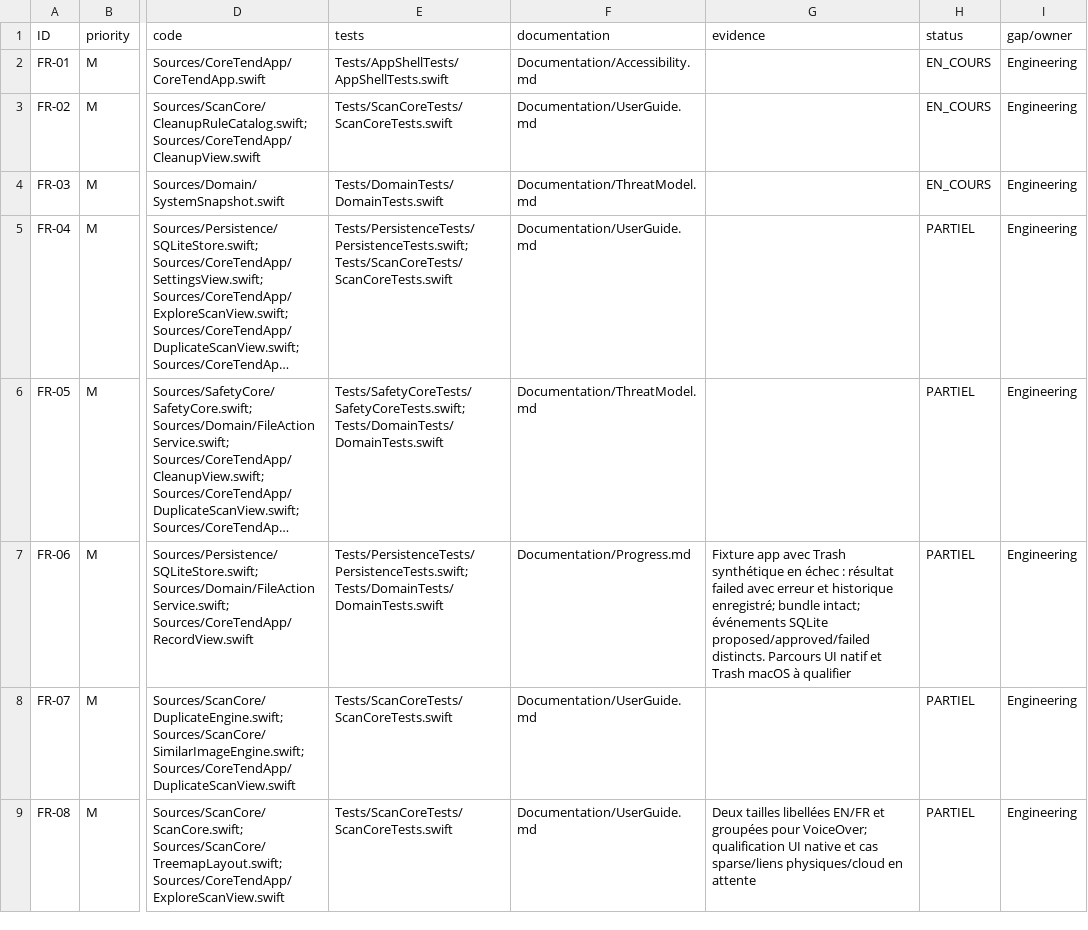
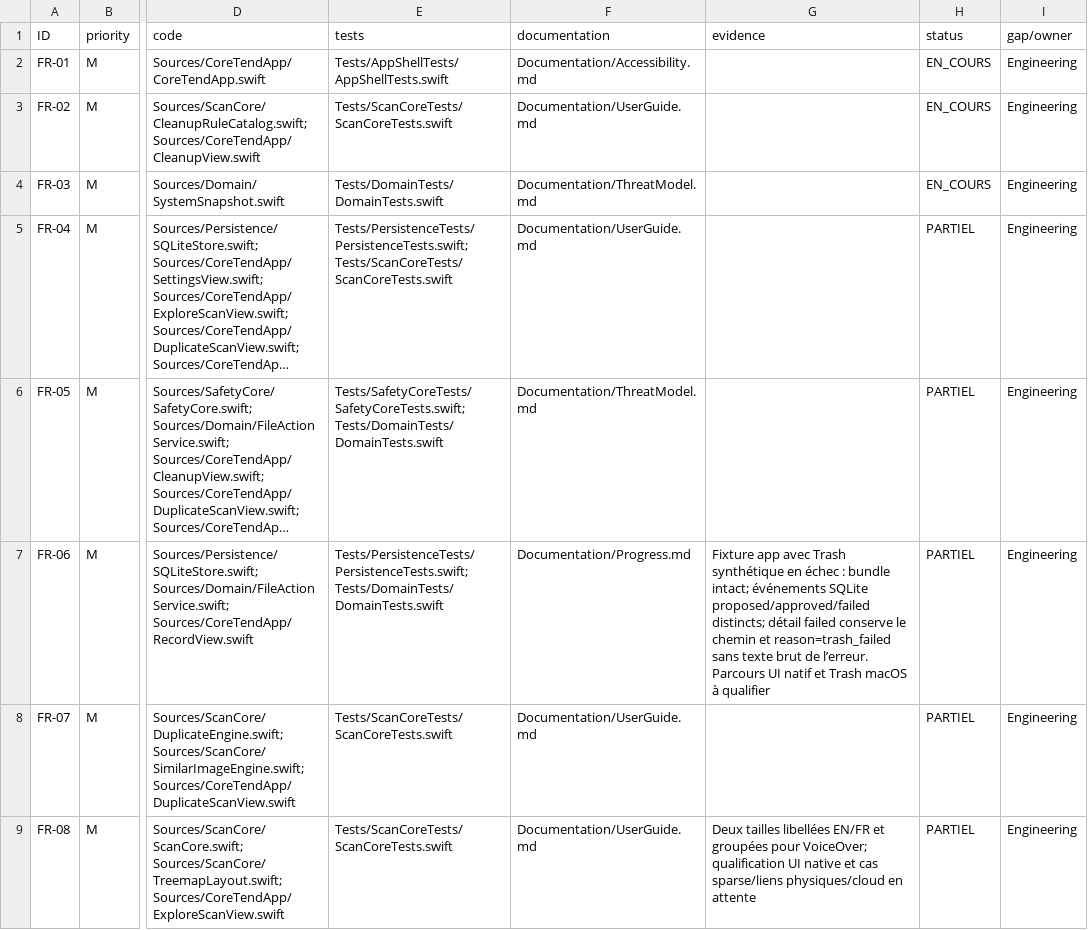
Before and after one commit to ahmetbsbnr/coretend, a CSV file: Documentation/Traceability.csv, drawn as a sheet; only a part is shown, gaps mark what is left out; long unchanged cells end in …; the diff covers the shown part only; the diff names each change by its address in the sheet, - before the commit and + after, or states it on an @@ line.

Commit message:
fix(domain): persist safe Trash failure reason

```diff
--- a/Documentation/Traceability.csv
+++ b/Documentation/Traceability.csv
-G7 (evidence): …échec : résultat failed avec erreur et historique enregistré; bundle intact; événements SQLite proposed/approved/failed distincts. Parcours UI…
+G7 (evidence): …échec : bundle intact; événements SQLite proposed/approved/failed distincts; détail failed conserve le chemin et reason=trash_failed sans texte brut de l’erreur. Parcours UI…
```
Also changed, not shown: 1 edited cell elsewhere in this file, 2 other files.
